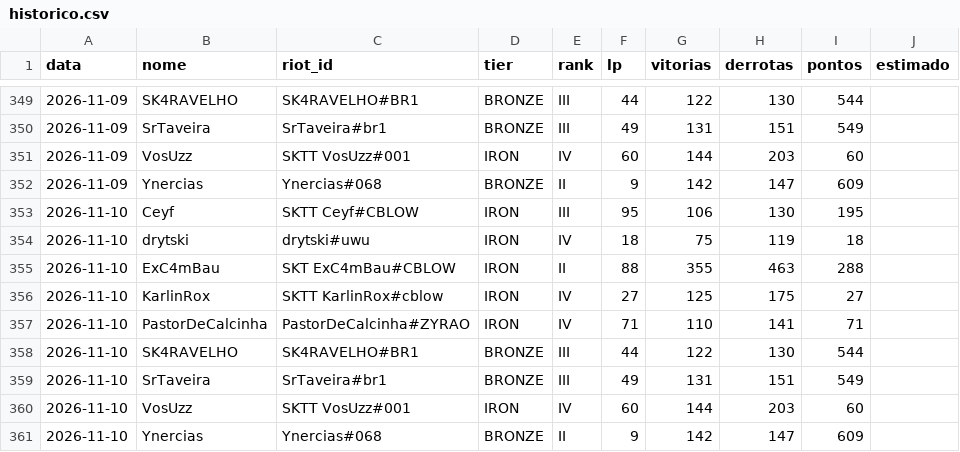
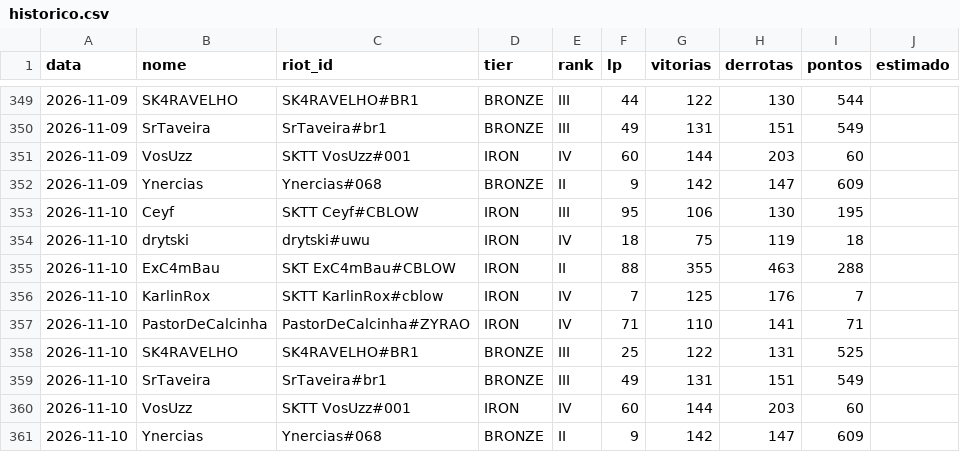
Before and after one commit to andryll/cblow-sktenis-tatuapellion, a CSV file: dados/historico.csv, drawn as a sheet; only a part is shown, gaps mark what is left out.

```diff
--- a/dados/historico.csv
+++ b/dados/historico.csv
@@ -355,5 +355,5 @@ data,nome,riot_id,tier,rank,lp,vitorias,derrotas,pontos,estimado
 2026-11-10,ExC4mBau,SKT ExC4mBau#CBLOW,IRON,II,88,355,463,288,
-2026-11-10,KarlinRox,SKTT KarlinRox#cblow,IRON,IV,27,125,175,27,
+2026-11-10,KarlinRox,SKTT KarlinRox#cblow,IRON,IV,7,125,176,7,
 2026-11-10,PastorDeCalcinha,PastorDeCalcinha#ZYRAO,IRON,IV,71,110,141,71,
-2026-11-10,SK4RAVELHO,SK4RAVELHO#BR1,BRONZE,III,44,122,130,544,
+2026-11-10,SK4RAVELHO,SK4RAVELHO#BR1,BRONZE,III,25,122,131,525,
 2026-11-10,SrTaveira,SrTaveira#br1,BRONZE,III,49,131,151,549,
```
Also changed, not shown: 2 other files.
